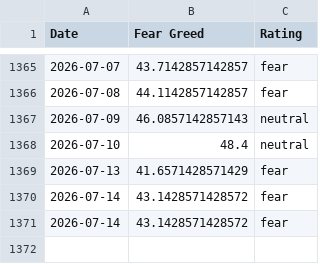
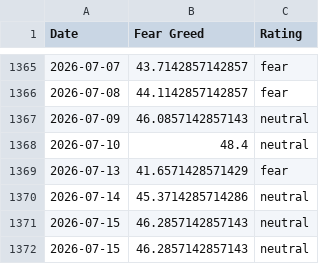
Before and after one commit to darrencjh8/fear-greed-data, a CSV file: datasets/cnn_fear_greed.csv, drawn as a sheet; only a part is shown, gaps mark what is left out.

```diff
--- a/datasets/cnn_fear_greed.csv
+++ b/datasets/cnn_fear_greed.csv
@@ -1369,3 +1369,4 @@ Date,Fear Greed,Rating
 2026-07-13,41.6571428571429,fear
-2026-07-14,43.1428571428572,fear
-2026-07-14,43.1428571428572,fear
+2026-07-14,45.3714285714286,neutral
+2026-07-15,46.2857142857143,neutral
+2026-07-15,46.2857142857143,neutral
```
Also changed, not shown: fear-greed.csv, 1 other file.
